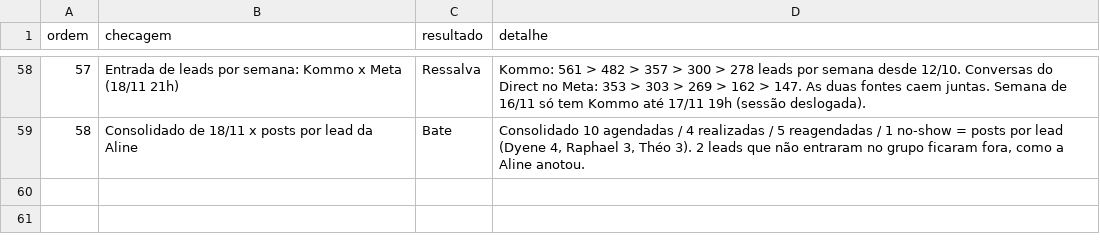
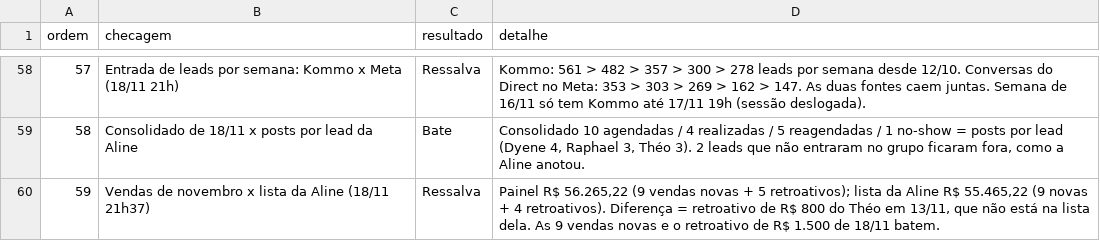
Before and after one commit to elitemarketing-us/elitemarketing-us.github.io, a CSV file: dvalor-prevendas/data/conferencia.csv, drawn as a sheet; only a part is shown, gaps mark what is left out; the diff names each change by its address in the sheet, - before the commit and + after, or states it on an @@ line.

```diff
--- a/dvalor-prevendas/data/conferencia.csv
+++ b/dvalor-prevendas/data/conferencia.csv
+row 60: 59 | Vendas de novembro x lista da Aline (18/11 21h37) | Ressalva | Painel R$ 56.265,22 (9 vendas novas + 5 retroativos); lista da Aline R$ 55.465,22 (9 novas + 4 retroativos). Diferença = retroativo de R$ 800 do Théo em 13/11, que não está na lista dela. As 9 vendas novas e o retroativo de R$ 1.500 de 18/11 batem.
```
Also changed, not shown: 1 other file.
